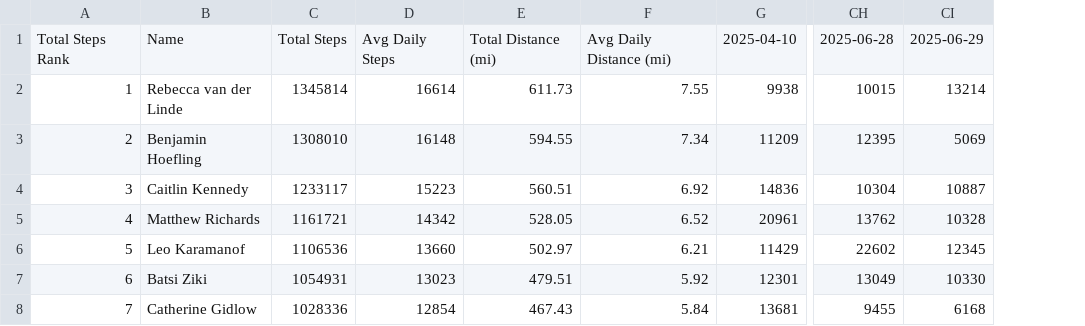
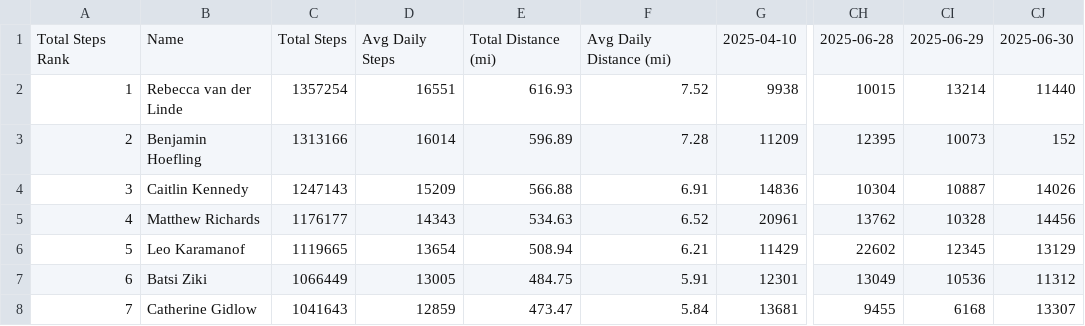
Before and after one commit to ichimatt/haikuza, a CSV file: static/steps.csv, drawn as a sheet; only a part is shown, gaps mark what is left out; the diff covers the shown part only; the diff names each change by its address in the sheet, - before the commit and + after, or states it on an @@ line.

Commit message:
chore: update csv

```diff
--- a/static/steps.csv
+++ b/static/steps.csv
+column CJ, rows 1-8: 2025-06-30 | 11440 | 152 | 14026 | 14456 | 13129 | 11312 | 13307
-C2: 1345814
+C2: 1357254
-D2: 16614
+D2: 16551
-E2: 611.73
+E2: 616.93
-F2: 7.55
+F2: 7.52
-C3: 1308010
+C3: 1313166
-D3: 16148
+D3: 16014
-E3: 594.55
+E3: 596.89
-F3: 7.34
+F3: 7.28
-CI3: 5069
+CI3: 10073
-C4: 1233117
+C4: 1247143
-D4: 15223
+D4: 15209
-E4: 560.51
+E4: 566.88
-F4: 6.92
+F4: 6.91
-C5: 1161721
+C5: 1176177
-D5: 14342
+D5: 14343
-E5: 528.05
+E5: 534.63
-C6: 1106536
+C6: 1119665
-D6: 13660
+D6: 13654
-E6: 502.97
+E6: 508.94
-C7: 1054931
+C7: 1066449
-D7: 13023
+D7: 13005
-E7: 479.51
+E7: 484.75
-F7: 5.92
+F7: 5.91
-CI7: 10330
+CI7: 10536
-C8: 1028336
+C8: 1041643
-D8: 12854
+D8: 12859
-E8: 467.43
+E8: 473.47
```
Also changed, not shown: 38 edited cells elsewhere in this file.
